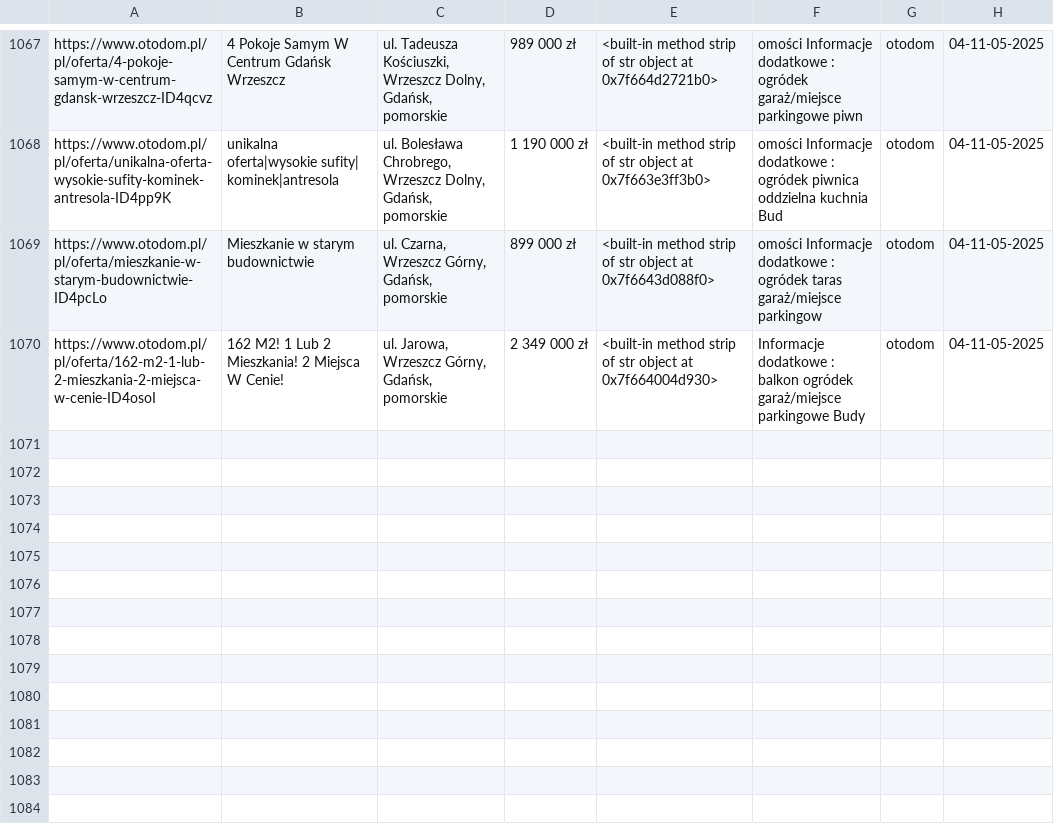
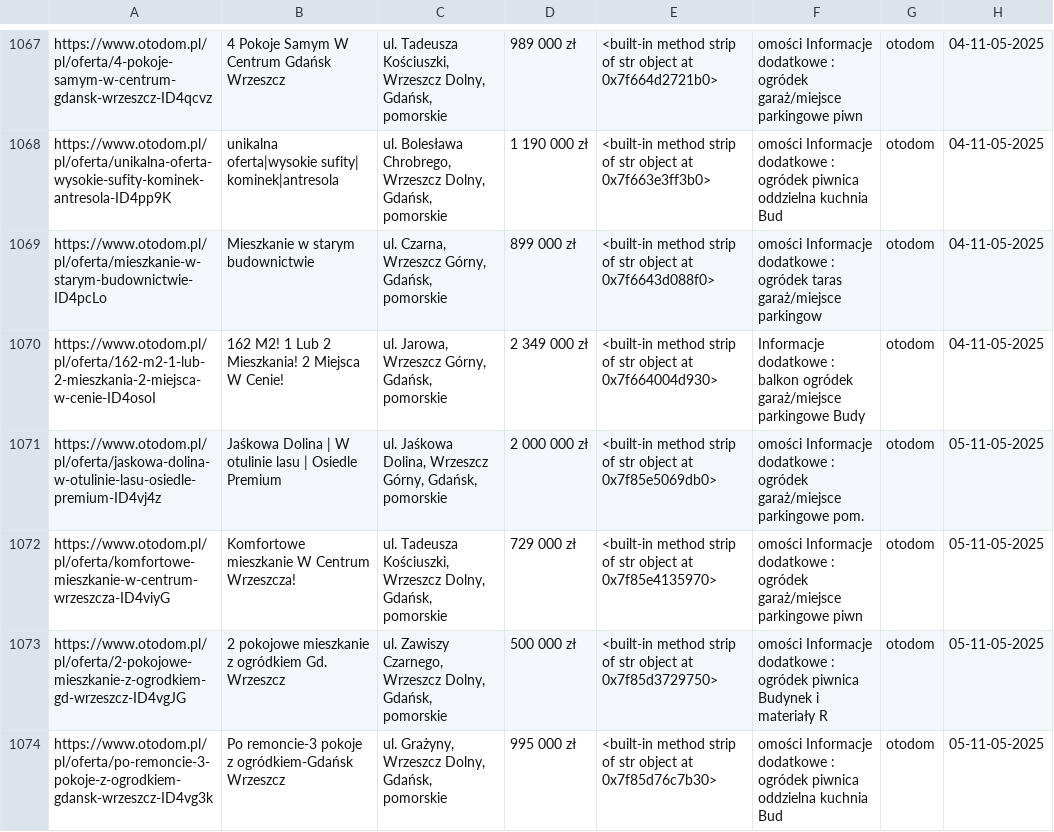
Before and after one commit to Kirizaki/scraper, a CSV file: otodom.csv, drawn as a sheet; only a part is shown, gaps mark what is left out.

```diff
--- a/otodom.csv
+++ b/otodom.csv
@@ -1070 +1070,5 @@ https://www.otodom.pl/pl/oferta/mieszkanie-w-starym-budownictwie-ID4pcLo,Mieszka
 https://www.otodom.pl/pl/oferta/162-m2-1-lub-2-mieszkania-2-miejsca-w-cenie-ID4osoI,162 M2! 1 Lub 2 Mieszkania! 2 Miejsca W Cenie!,"ul. Jarowa, Wrzeszcz Górny, Gdańsk, pomorskie",2 349 000 zł,<built-in method strip of str object at 0x7f664004d930>,Informacje dodatkowe : balkon ogródek garaż/miejsce parkingowe Budy,otodom,04-11-05-2025
+https://www.otodom.pl/pl/oferta/jaskowa-dolina-w-otulinie-lasu-osiedle-premium-ID4vj4z,Jaśkowa Dolina | W otulinie lasu | Osiedle Premium,"ul. Jaśkowa Dolina, Wrzeszcz Górny, Gdańsk, pomorskie",2 000 000 zł,<built-in method strip of str object at 0x7f85e5069db0>,omości Informacje dodatkowe : ogródek garaż/miejsce parkingowe pom.,otodom,05-11-05-2025
+https://www.otodom.pl/pl/oferta/komfortowe-mieszkanie-w-centrum-wrzeszcza-ID4viyG,Komfortowe mieszkanie W Centrum Wrzeszcza!,"ul. Tadeusza Kościuszki, Wrzeszcz Dolny, Gdańsk, pomorskie",729 000 zł,<built-in method strip of str object at 0x7f85e4135970>,omości Informacje dodatkowe : ogródek garaż/miejsce parkingowe piwn,otodom,05-11-05-2025
+https://www.otodom.pl/pl/oferta/2-pokojowe-mieszkanie-z-ogrodkiem-gd-wrzeszcz-ID4vgJG,2 pokojowe mieszkanie z ogródkiem Gd. Wrzeszcz,"ul. Zawiszy Czarnego, Wrzeszcz Dolny, Gdańsk, pomorskie",500 000 zł,<built-in method strip of str object at 0x7f85d3729750>,omości Informacje dodatkowe : ogródek piwnica Budynek i materiały R,otodom,05-11-05-2025
+https://www.otodom.pl/pl/oferta/po-remoncie-3-pokoje-z-ogrodkiem-gdansk-wrzeszcz-ID4vg3k,Po remoncie-3 pokoje z ogródkiem-Gdańsk Wrzeszcz,"ul. Grażyny, Wrzeszcz Dolny, Gdańsk, pomorskie",995 000 zł,<built-in method strip of str object at 0x7f85d76c7b30>,omości Informacje dodatkowe : ogródek piwnica oddzielna kuchnia Bud,otodom,05-11-05-2025
```
Also changed, not shown: adresowo.csv, olx.csv, 2 other files.
